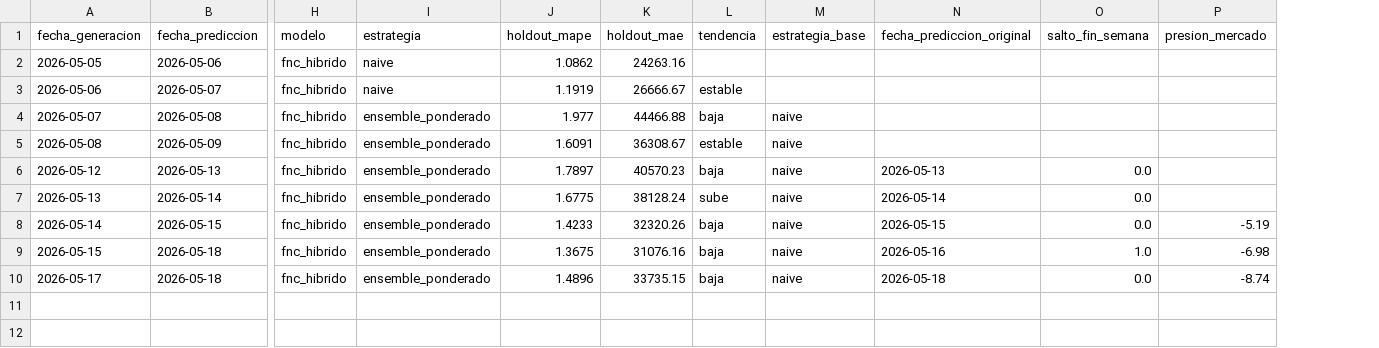
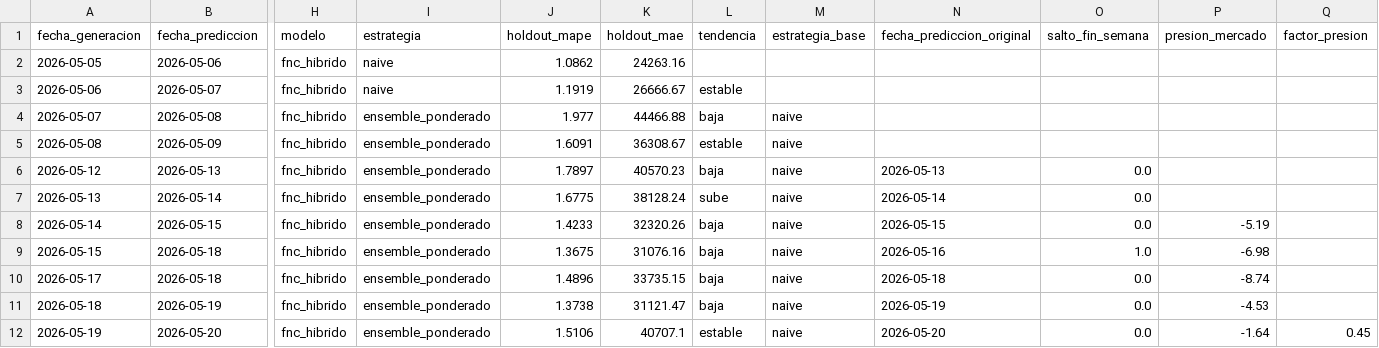
Before and after one commit to JaiderT/CoffeePrice, a CSV file: backend/datos/historial_predicciones_fnc.csv, drawn as a sheet; only a part is shown, gaps mark what is left out; rows hold the shown columns only; the diff names each change by its address in the sheet, - before the commit and + after, or states it on an @@ line.

```diff
--- a/backend/datos/historial_predicciones_fnc.csv
+++ b/backend/datos/historial_predicciones_fnc.csv
+column Q (factor_presion), empty
+row 11: 2026-05-18 | 2026-05-19 | fnc_hibrido | ensemble_ponderado | 1.3738 | 31121.47 | baja | naive | 2026-05-19 | 0.0 | -4.53
+row 12: 2026-05-19 | 2026-05-20 | fnc_hibrido | ensemble_ponderado | 1.5106 | 40707.1 | estable | naive | 2026-05-20 | 0.0 | -1.64 | 0.45
```
Also changed, not shown: ml-service-experimental/datos/evaluacion_predicciones_fnc.csv, ml-service-experimental/datos/historial_predicciones_fnc.csv, 35 other files.
